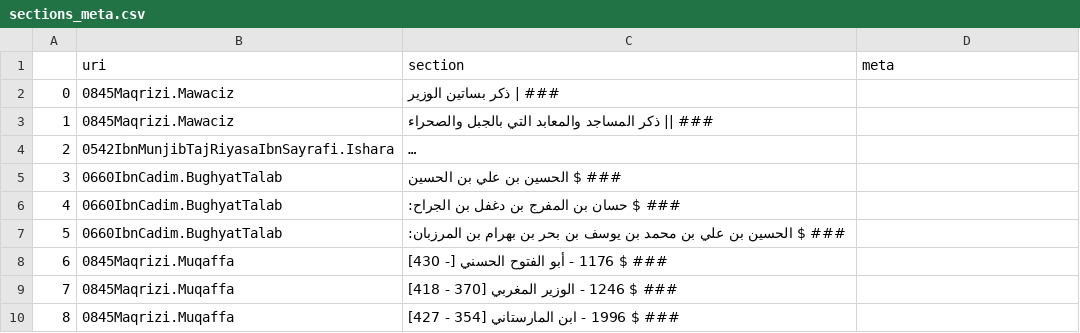
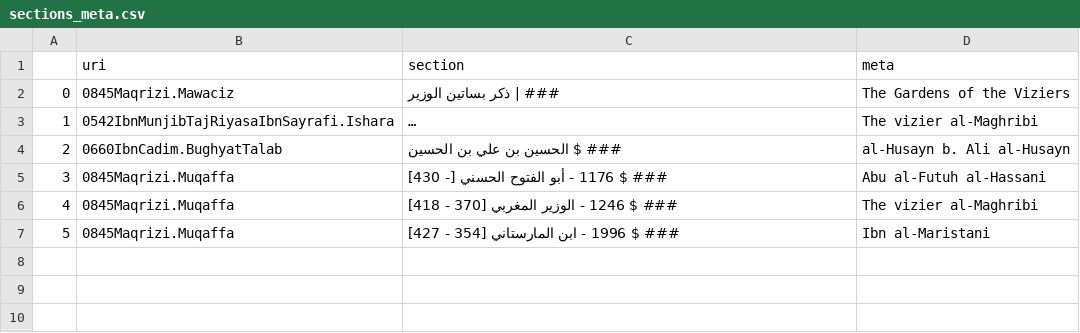
Before and after one commit to mabarber92/lost-texts, a CSV file: diff_pipeline_test/sections_meta.csv, drawn as a sheet; long unchanged cells end in …; removed rows and columns are numbered as before the commit, all else as after; the diff names each change by its address in the sheet, - before the commit and + after, or states it on an @@ line.

```diff
--- a/diff_pipeline_test/sections_meta.csv
+++ b/diff_pipeline_test/sections_meta.csv
-D2 (meta): (empty)
+D2 (meta): The Gardens of the Viziers
-row 3: 1 | 0845Maqrizi.Mawaciz | ### || ذكر المساجد والمعابد التي بالجبل والصحراء
@@ column A renumbered from row 3 down @@
-D3 (meta): (empty)
+D3 (meta): The vizier al-Maghribi
-D4 (meta): (empty)
+D4 (meta): al-Husayn b. Ali al-Husayn
-row 6: 4 | 0660IbnCadim.BughyatTalab | ### $ حسان بن المفرج بن دغفل بن الجراح:
-row 7: 5 | 0660IbnCadim.BughyatTalab | ### $ الحسين بن علي بن محمد بن يوسف بن بحر بن بهرام بن المرزبان:
-D5 (meta): (empty)
+D5 (meta): Abu al-Futuh al-Hassani
-D6 (meta): (empty)
+D6 (meta): The vizier al-Maghribi
-D7 (meta): (empty)
+D7 (meta): Ibn al-Maristani
```
Also changed, not shown: 11 other files.
